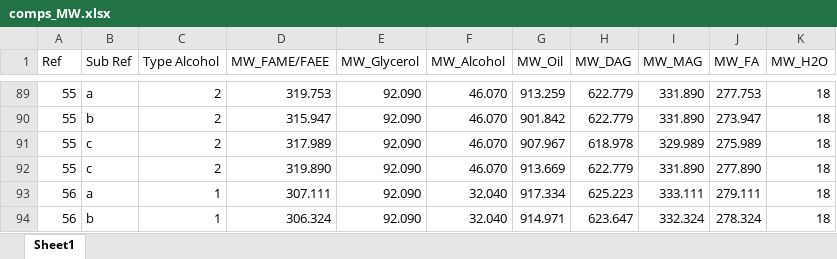
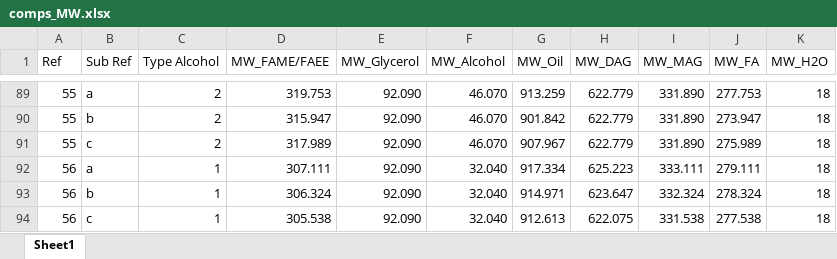
Before and after one commit to Juandhb99/ThermOleo, an Excel workbook: UnifacDortmund/Experimental_Data/data/comps_MW.xlsx, sheet Sheet1, drawn as a sheet; only a part is shown, gaps mark what is left out; the shorter side is filled out with more unchanged rows; values as stored, in another font and other column widths than the file's, no borders; table styles not drawn; the diff names each change by its address in the sheet, - before the commit and + after, or states it on an @@ line.

Commit message:
test the rachford rice algorithm for the whole dataset and test the results. Also some adjustments were made to the datasets.

```diff
--- a/UnifacDortmund/Experimental_Data/data/comps_MW.xlsx (sheet Sheet1)
+++ b/UnifacDortmund/Experimental_Data/data/comps_MW.xlsx (sheet Sheet1)
-H91 (MW_DAG): 618.978
+H91 (MW_DAG): 622.779
-I91 (MW_MAG): 329.989
+I91 (MW_MAG): 331.890
-row 92: 55 | c | 2 | 319.890 | 92.090 | 46.070 | 913.669 | 622.779 | 331.890 | 277.890 | 18
```
Also changed, not shown: UnifacDortmund/Experimental_Data/data/refined_lle_data.xlsx, 1 other file.
